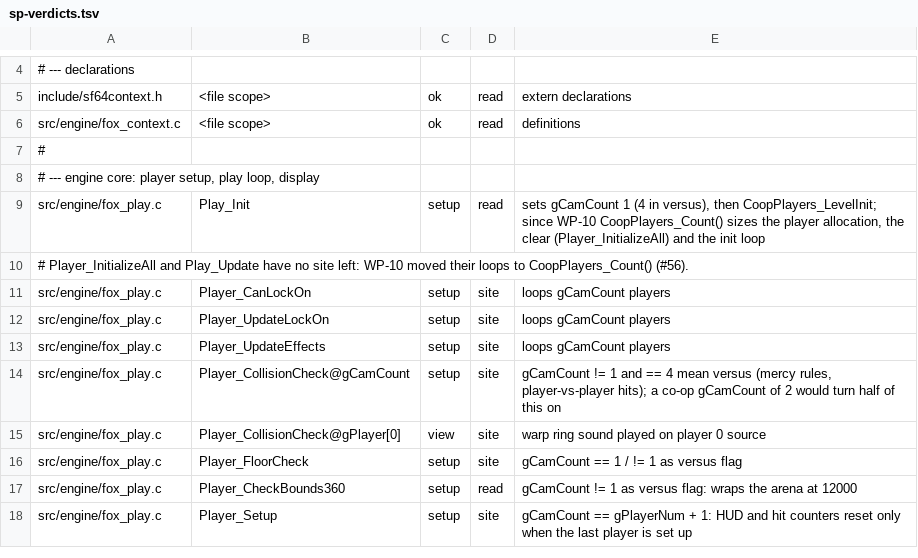
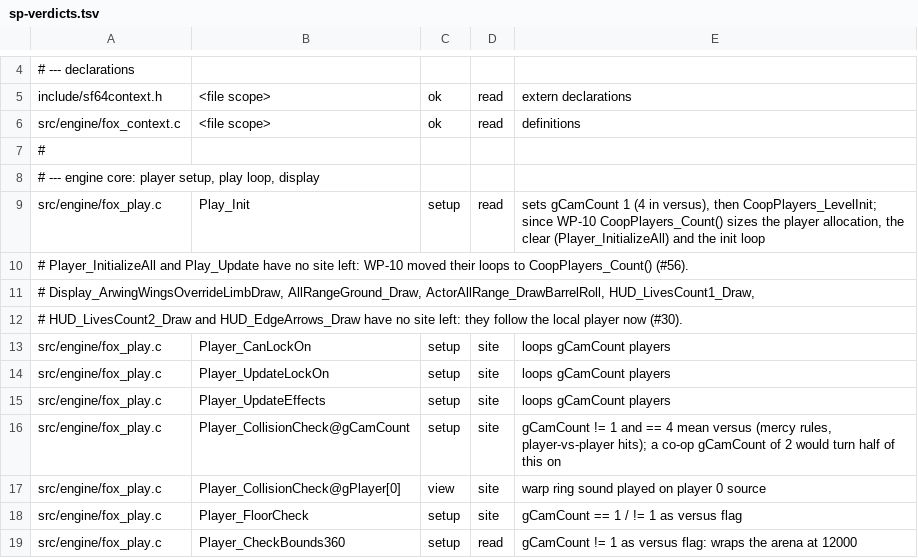
Before and after one commit to Clodmony/starship-coop, a TSV file: docs/coop/audit/sp-verdicts.tsv, drawn as a sheet; only a part is shown, gaps mark what is left out; the shorter side is filled out with more unchanged rows; the diff covers the shown part only; the diff names each change by its address in the sheet, - before the commit and + after, or states it on an @@ line.

```diff
--- a/docs/coop/audit/sp-verdicts.tsv
+++ b/docs/coop/audit/sp-verdicts.tsv
+row 11: # Display_ArwingWingsOverrideLimbDraw, AllRangeGround_Draw, ActorAllRange_DrawBarrelRoll, HUD_LivesCount1_Draw,
+row 12: # HUD_LivesCount2_Draw and HUD_EdgeArrows_Draw have no site left: they follow the local player now (#30).
```
Also changed, not shown: 6 removed rows and 4 edited cells elsewhere in this file, 13 other files.
